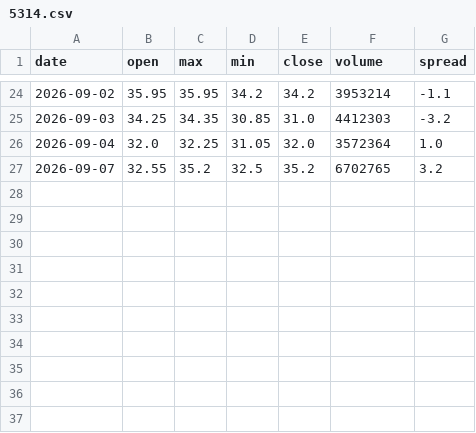
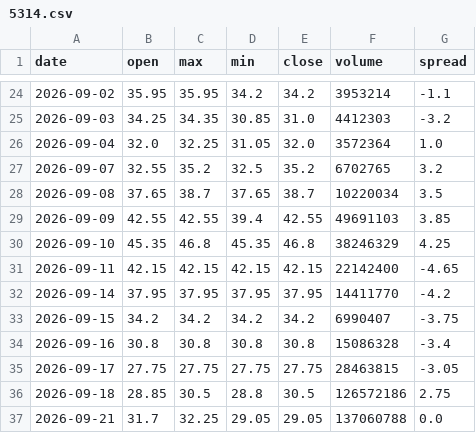
Before and after one commit to fengsh2003-cpu/disposition-stock, a CSV file: data/5314.csv, drawn as a sheet; only a part is shown, gaps mark what is left out; the diff names each change by its address in the sheet, - before the commit and + after, or states it on an @@ line.

```diff
--- a/data/5314.csv
+++ b/data/5314.csv
+row 28: 2026-09-08 | 37.65 | 38.7 | 37.65 | 38.7 | 10220034 | 3.5
+row 29: 2026-09-09 | 42.55 | 42.55 | 39.4 | 42.55 | 49691103 | 3.85
+row 30: 2026-09-10 | 45.35 | 46.8 | 45.35 | 46.8 | 38246329 | 4.25
+row 31: 2026-09-11 | 42.15 | 42.15 | 42.15 | 42.15 | 22142400 | -4.65
+row 32: 2026-09-14 | 37.95 | 37.95 | 37.95 | 37.95 | 14411770 | -4.2
+row 33: 2026-09-15 | 34.2 | 34.2 | 34.2 | 34.2 | 6990407 | -3.75
+row 34: 2026-09-16 | 30.8 | 30.8 | 30.8 | 30.8 | 15086328 | -3.4
+row 35: 2026-09-17 | 27.75 | 27.75 | 27.75 | 27.75 | 28463815 | -3.05
+row 36: 2026-09-18 | 28.85 | 30.5 | 28.8 | 30.5 | 126572186 | 2.75
+row 37: 2026-09-21 | 31.7 | 32.25 | 29.05 | 29.05 | 137060788 | 0.0
```
Also changed, not shown: data/3441.csv, data/6221.csv, 9 other files.
